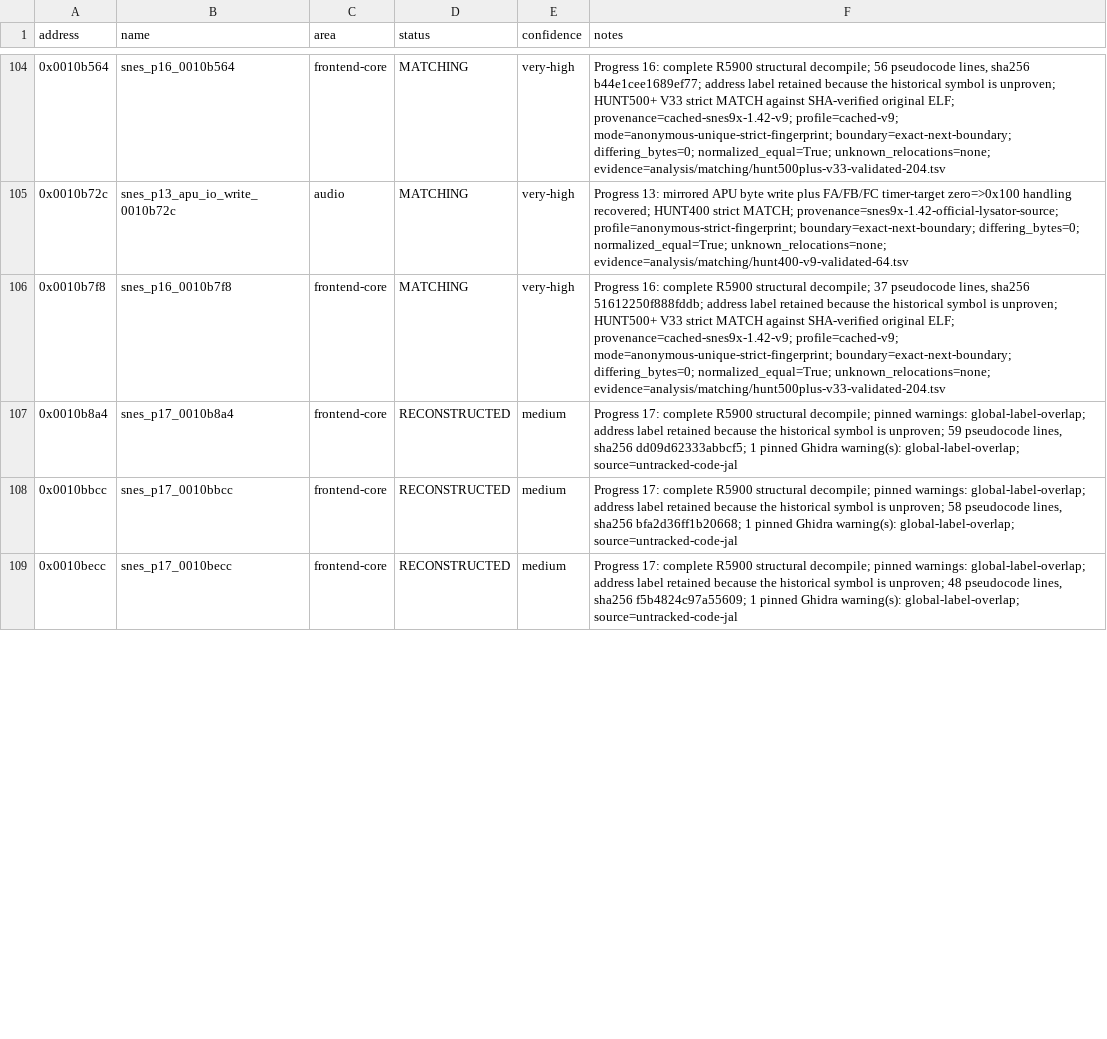
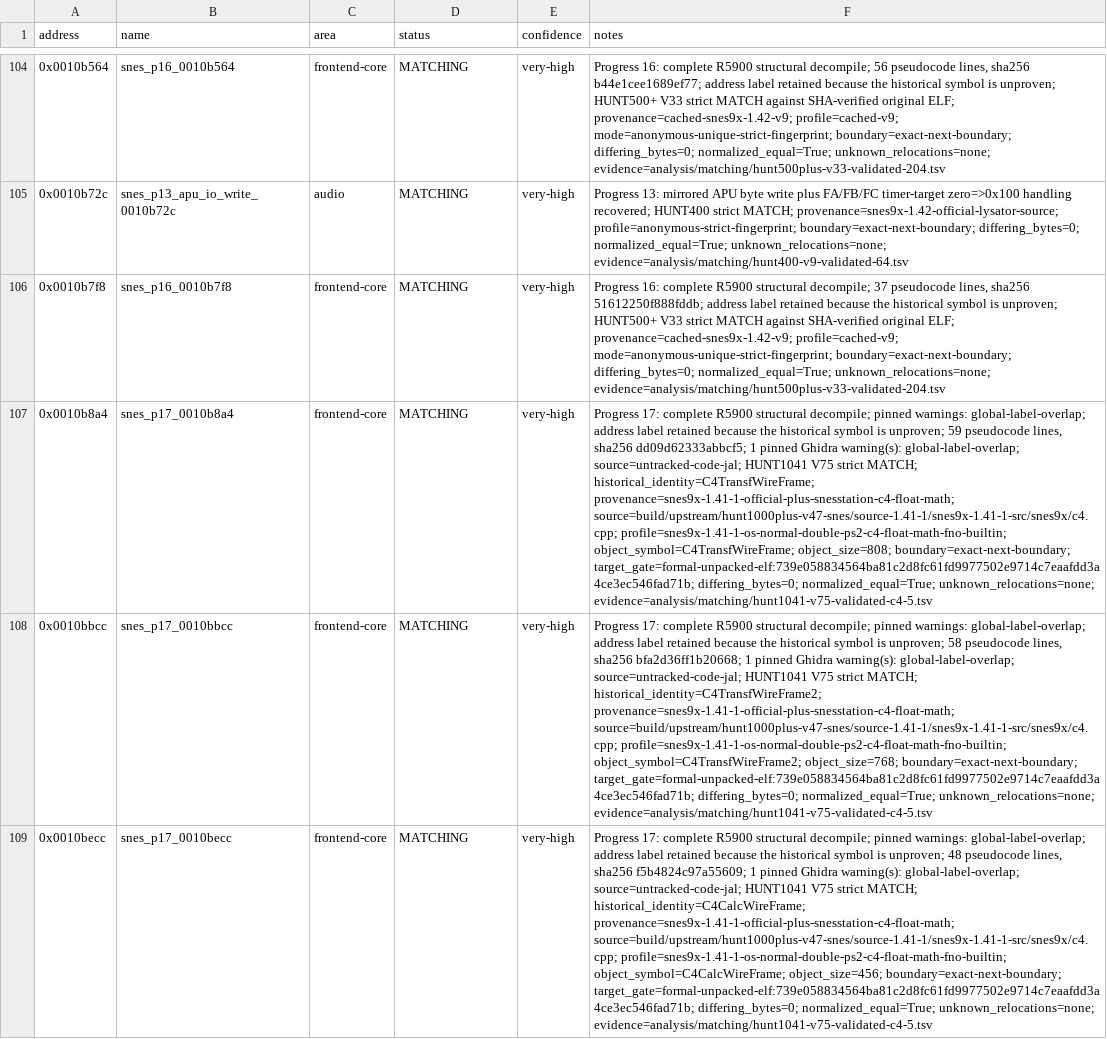
Before and after one commit to ReyFxck/SNESstation-Decomp, a CSV file: analysis/progress_targets.csv, drawn as a sheet; only a part is shown, gaps mark what is left out; the diff covers the shown part only; the diff names each change by its address in the sheet, - before the commit and + after, or states it on an @@ line.

Commit message:
Promote five C4 matches and refine remaining frontier

```diff
--- a/analysis/progress_targets.csv
+++ b/analysis/progress_targets.csv
-D107:D109 (status): RECONSTRUCTED
+D107:D109 (status): MATCHING
-E107:E109 (confidence): medium
+E107:E109 (confidence): very-high
-F107 (notes): …warning(s): global-label-overlap; source=untracked-code-jal
+F107 (notes): …warning(s): global-label-overlap; source=untracked-code-jal; HUNT1041 V75 strict MATCH; historical_identity=C4TransfWireFrame; provenance=snes9x-1.41-1-official-plus-snesstation-c4-float-math; source=build/upstream/hunt1000plus-v47-snes/source-1.41-1/snes9x-1.41-1-src/snes9x/c4.cpp; profile=snes9x-1.41-1-os-normal-double-ps2-c4-float-math-fno-builtin; object_symbol=C4TransfWireFrame; object_size=808; boundary=exact-next-boundary; target_gate=formal-unpacked-elf:739e058834564ba81c2d8fc61fd9977502e9714c7eaafdd3a4ce3ec546fad71b; differing_bytes=0; normalized_equal=True; unknown_relocations=none; evidence=analysis/matching/hunt1041-v75-validated-c4-5.tsv
-F108 (notes): …warning(s): global-label-overlap; source=untracked-code-jal
+F108 (notes): …warning(s): global-label-overlap; source=untracked-code-jal; HUNT1041 V75 strict MATCH; historical_identity=C4TransfWireFrame2; provenance=snes9x-1.41-1-official-plus-snesstation-c4-float-math; source=build/upstream/hunt1000plus-v47-snes/source-1.41-1/snes9x-1.41-1-src/snes9x/c4.cpp; profile=snes9x-1.41-1-os-normal-double-ps2-c4-float-math-fno-builtin; object_symbol=C4TransfWireFrame2; object_size=768; boundary=exact-next-boundary; target_gate=formal-unpacked-elf:739e058834564ba81c2d8fc61fd9977502e9714c7eaafdd3a4ce3ec546fad71b; differing_bytes=0; normalized_equal=True; unknown_relocations=none; evidence=analysis/matching/hunt1041-v75-validated-c4-5.tsv
-F109 (notes): …warning(s): global-label-overlap; source=untracked-code-jal
+F109 (notes): …warning(s): global-label-overlap; source=untracked-code-jal; HUNT1041 V75 strict MATCH; historical_identity=C4CalcWireFrame; provenance=snes9x-1.41-1-official-plus-snesstation-c4-float-math; source=build/upstream/hunt1000plus-v47-snes/source-1.41-1/snes9x-1.41-1-src/snes9x/c4.cpp; profile=snes9x-1.41-1-os-normal-double-ps2-c4-float-math-fno-builtin; object_symbol=C4CalcWireFrame; object_size=456; boundary=exact-next-boundary; target_gate=formal-unpacked-elf:739e058834564ba81c2d8fc61fd9977502e9714c7eaafdd3a4ce3ec546fad71b; differing_bytes=0; normalized_equal=True; unknown_relocations=none; evidence=analysis/matching/hunt1041-v75-validated-c4-5.tsv
```
Also changed, not shown: 6 edited cells elsewhere in this file, analysis/source_readiness.csv, analysis/symbols.csv, 22 other files.
